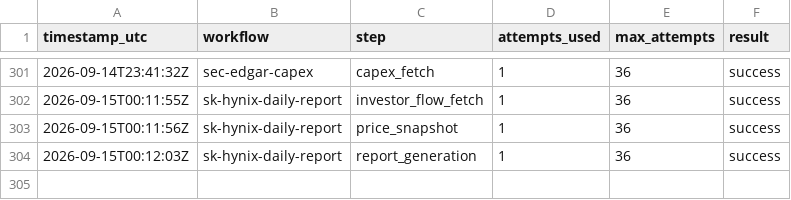
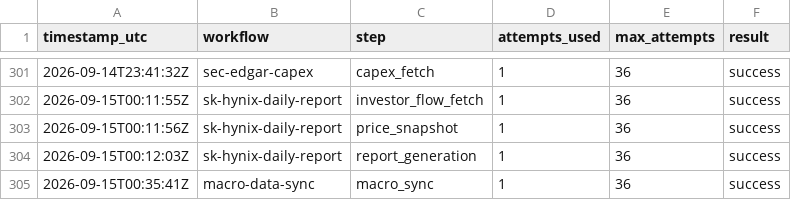
Before and after one commit to stevekoo-ai/Repo_name, a CSV file: sources/automation-run-log.csv, drawn as a sheet; only a part is shown, gaps mark what is left out; the diff names each change by its address in the sheet, - before the commit and + after, or states it on an @@ line.

```diff
--- a/sources/automation-run-log.csv
+++ b/sources/automation-run-log.csv
+row 305: 2026-09-15T00:35:41Z | macro-data-sync | macro_sync | 1 | 36 | success
```
Also changed, not shown: 1 other file.
